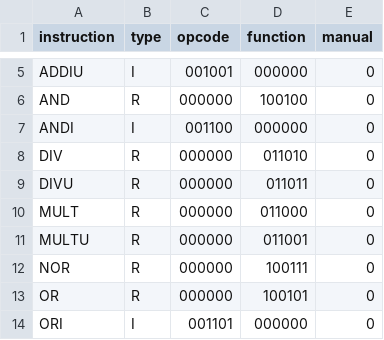
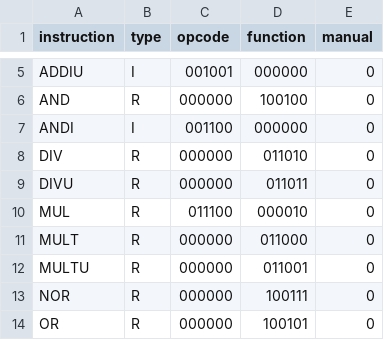
Before and after one commit to SamBaker101/mips_1_assembler, a CSV file: maps/instruction_map.csv, drawn as a sheet; only a part is shown, gaps mark what is left out; the shorter side is filled out with more unchanged rows.

```diff
--- a/maps/instruction_map.csv
+++ b/maps/instruction_map.csv
@@ -9,2 +9,3 @@ DIV    ,R,000000,011010,0
 DIVU   ,R,000000,011011,0
+MUL    ,R,011100,000010,0
 MULT   ,R,000000,011000,0
```
Also changed, not shown: maps/mnemonic_map.csv, 1 other file.
